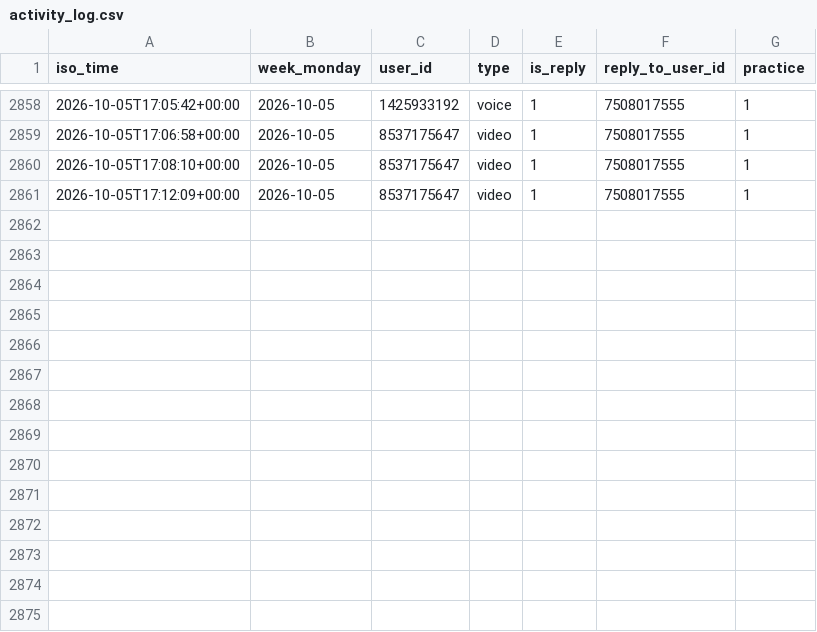
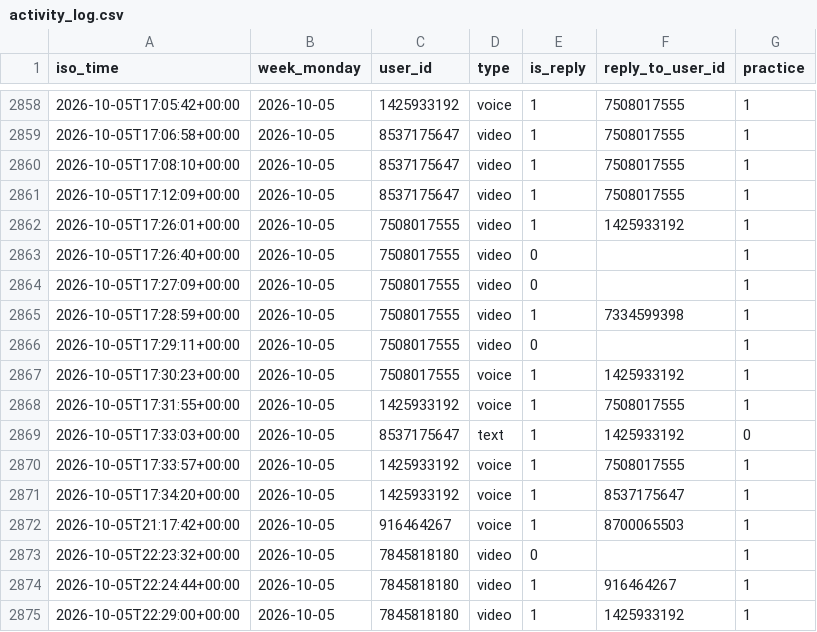
Before and after one commit to Mehinewe/weekly-topic-t, a CSV file: activity_log.csv, drawn as a sheet; only a part is shown, gaps mark what is left out; the diff names each change by its address in the sheet, - before the commit and + after, or states it on an @@ line.

```diff
--- a/activity_log.csv
+++ b/activity_log.csv
+row 2862: 2026-10-05T17:26:01+00:00 | 2026-10-05 | 7508017555 | video | 1 | 1425933192 | 1
+row 2863: 2026-10-05T17:26:40+00:00 | 2026-10-05 | 7508017555 | video | 0 |  | 1
+row 2864: 2026-10-05T17:27:09+00:00 | 2026-10-05 | 7508017555 | video | 0 |  | 1
+row 2865: 2026-10-05T17:28:59+00:00 | 2026-10-05 | 7508017555 | video | 1 | 7334599398 | 1
+row 2866: 2026-10-05T17:29:11+00:00 | 2026-10-05 | 7508017555 | video | 0 |  | 1
+row 2867: 2026-10-05T17:30:23+00:00 | 2026-10-05 | 7508017555 | voice | 1 | 1425933192 | 1
+row 2868: 2026-10-05T17:31:55+00:00 | 2026-10-05 | 1425933192 | voice | 1 | 7508017555 | 1
+row 2869: 2026-10-05T17:33:03+00:00 | 2026-10-05 | 8537175647 | text | 1 | 1425933192 | 0
+row 2870: 2026-10-05T17:33:57+00:00 | 2026-10-05 | 1425933192 | voice | 1 | 7508017555 | 1
+row 2871: 2026-10-05T17:34:20+00:00 | 2026-10-05 | 1425933192 | voice | 1 | 8537175647 | 1
+row 2872: 2026-10-05T21:17:42+00:00 | 2026-10-05 | 916464267 | voice | 1 | 8700065503 | 1
+row 2873: 2026-10-05T22:23:32+00:00 | 2026-10-05 | 7845818180 | video | 0 |  | 1
+row 2874: 2026-10-05T22:24:44+00:00 | 2026-10-05 | 7845818180 | video | 1 | 916464267 | 1
+row 2875: 2026-10-05T22:29:00+00:00 | 2026-10-05 | 7845818180 | video | 1 | 1425933192 | 1
```
Also changed, not shown: members.csv, 1 other file.
